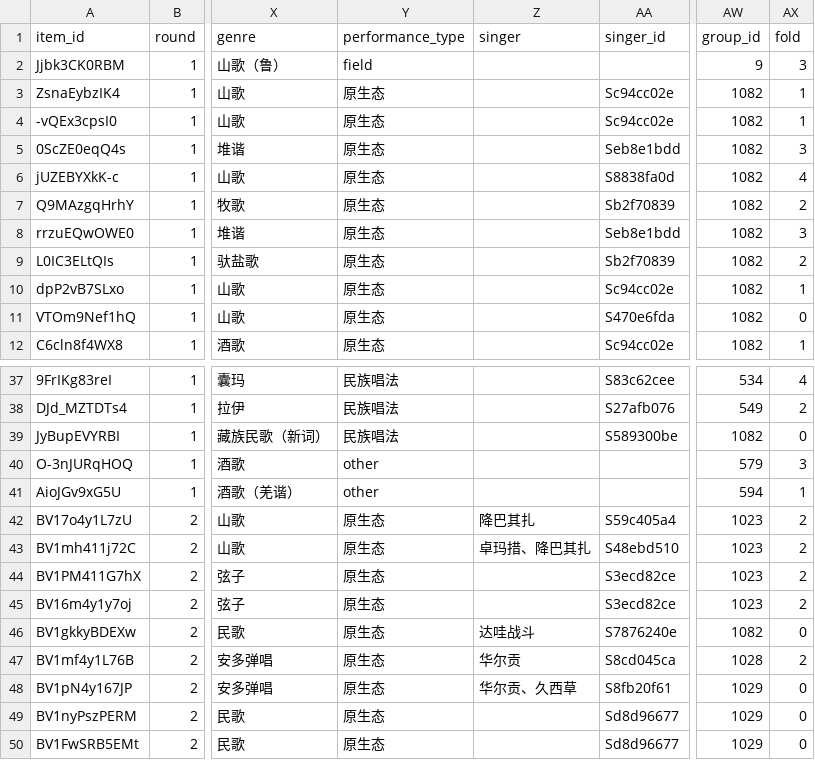
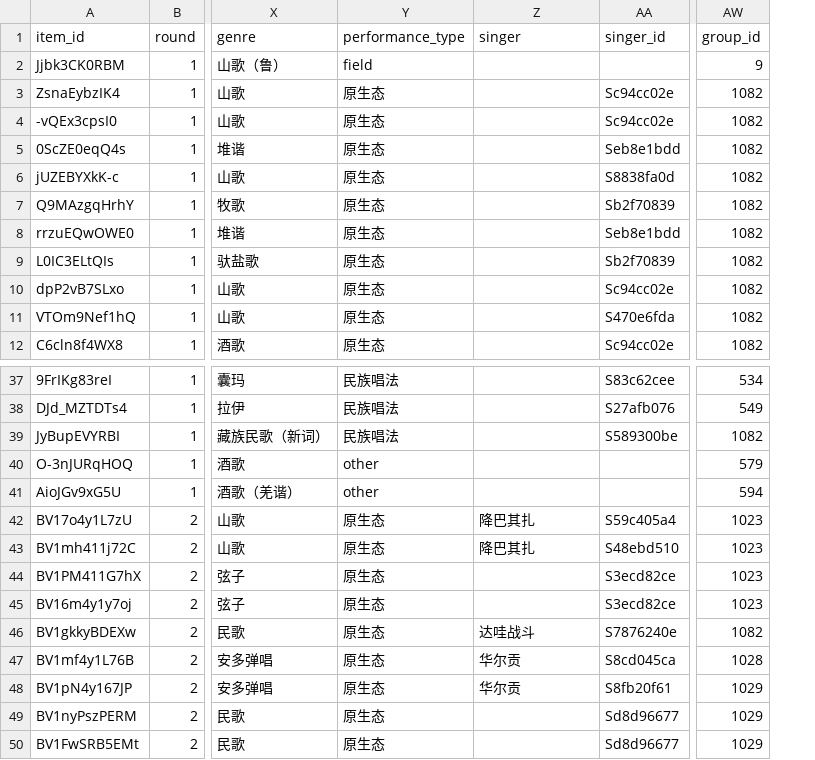
Before and after one commit to huiwenn/aquarius, a CSV file: metadata/by_region/Tibetan.csv, drawn as a sheet; only a part is shown, gaps mark what is left out; the diff names each change by its address in the sheet, - before the commit and + after, or states it on an @@ line.

```diff
--- a/metadata/by_region/Tibetan.csv
+++ b/metadata/by_region/Tibetan.csv
-column AX (fold), rows 2-12: 3 | 1 | 1 | 3 | 4 | 2 | 3 | 2 | 1 | 0 | 1; rows 37-50: 4 | 2 | 0 | 3 | 1 | 2 | 2 | 2 | 2 | 0 | 2 | 0 | 0 | 0
-Z43 (singer): 卓玛措、降巴其扎
+Z43 (singer): 降巴其扎
-Z48 (singer): 华尔贡、久西草
+Z48 (singer): 华尔贡
```
Also changed, not shown: metadata/by_region/Northern_Steppe.csv, metadata/by_region/Northwest_Plateau.csv, 26 other files.
